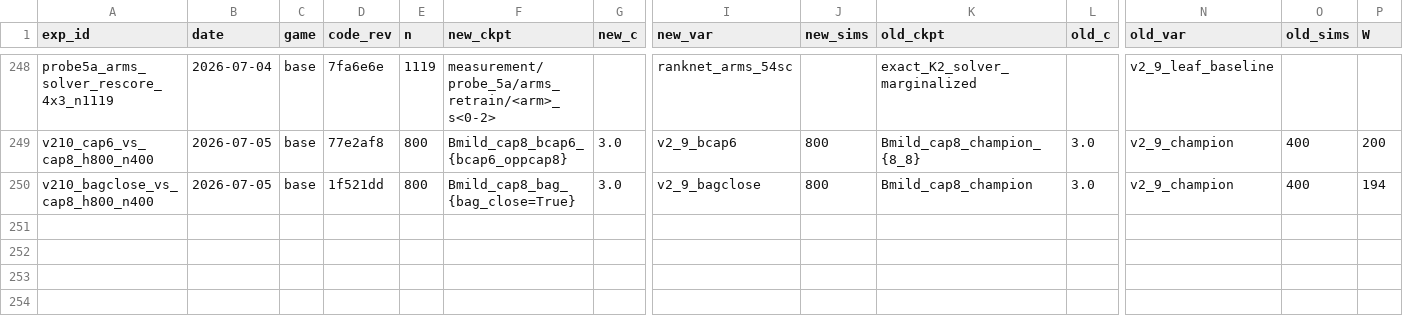
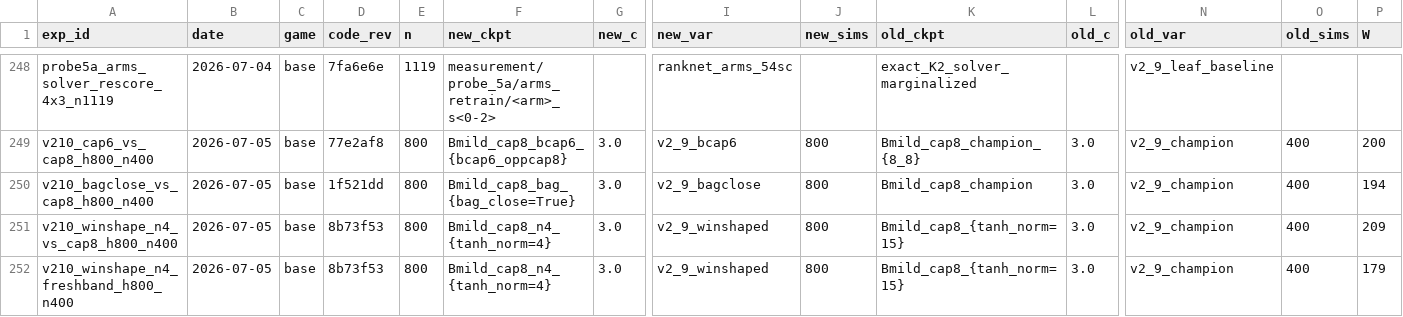
Before and after one commit to dentaljosh/carcassone, a CSV file: experiments/results.csv, drawn as a sheet; only a part is shown, gaps mark what is left out; rows hold the shown columns only; the diff names each change by its address in the sheet, - before the commit and + after, or states it on an @@ line.

```diff
--- a/experiments/results.csv
+++ b/experiments/results.csv
+row 251: v210_winshape_n4_vs_cap8_h800_n400 | 2026-07-05 | base | 8b73f53 | 800 | Bmild_cap8_n4_{tanh_norm=4} | 3.0 | v2_9_winshaped | 800 | Bmild_cap8_{tanh_norm=15} | 3.0 | v2_9_champion | 400 | 209
+row 252: v210_winshape_n4_freshband_h800_n400 | 2026-07-05 | base | 8b73f53 | 800 | Bmild_cap8_n4_{tanh_norm=4} | 3.0 | v2_9_winshaped | 800 | Bmild_cap8_{tanh_norm=15} | 3.0 | v2_9_champion | 400 | 179
```
